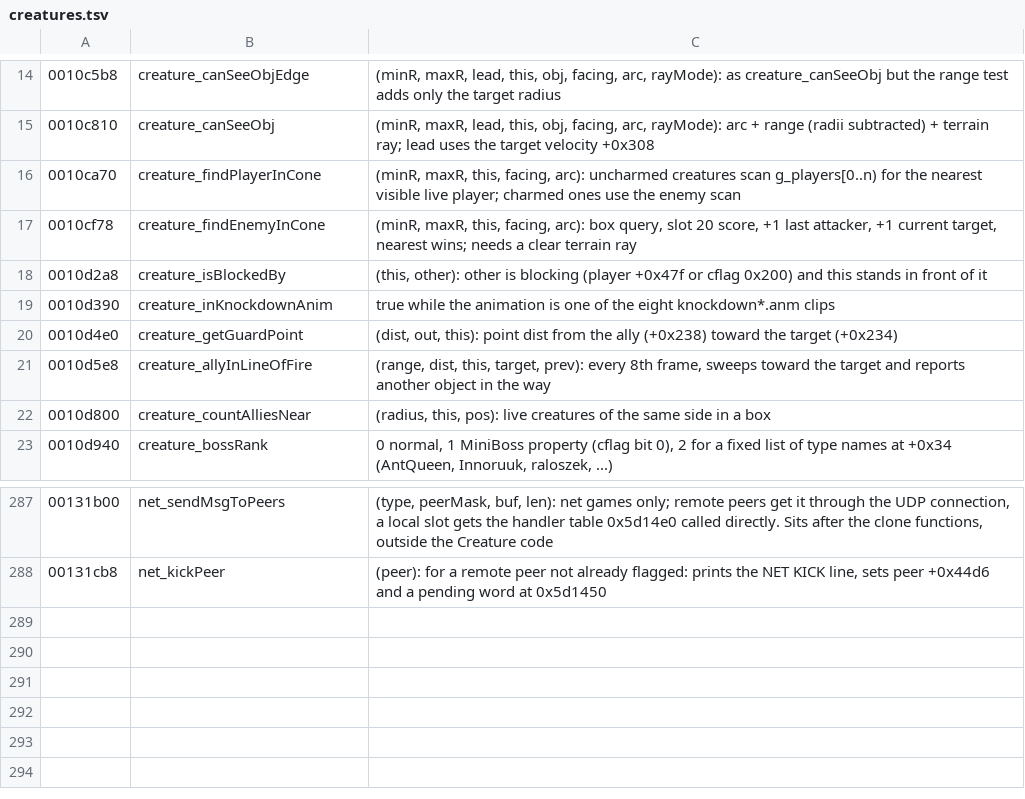
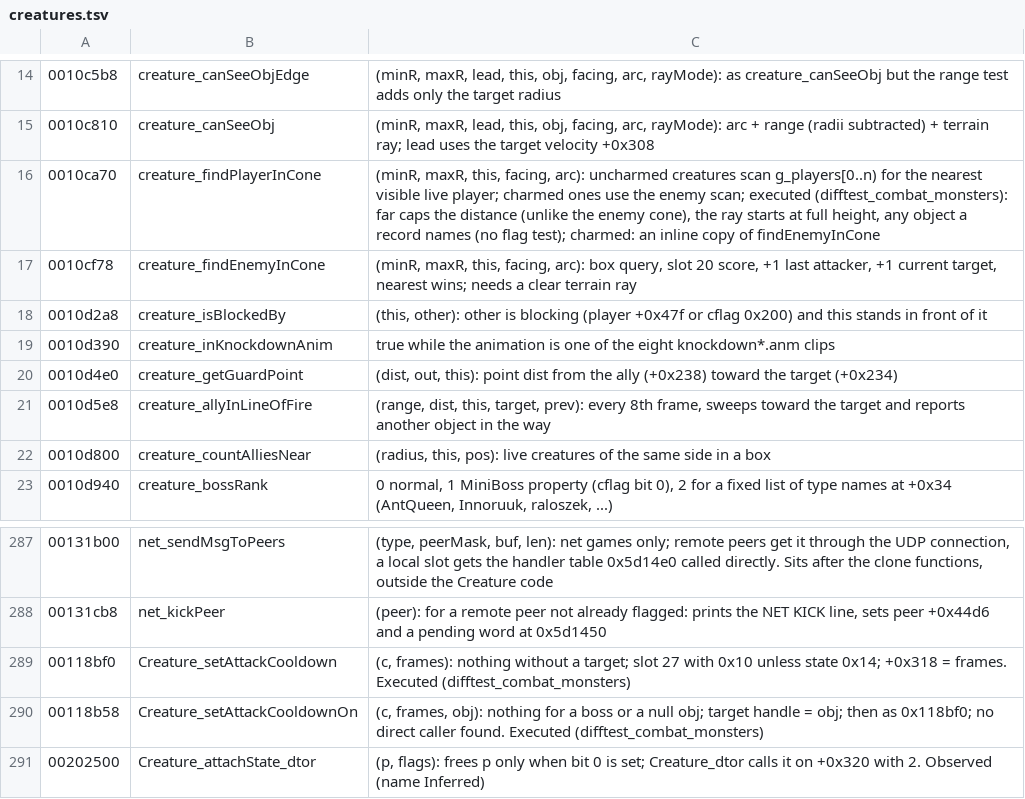
Before and after one commit to Open-Champions/champions-return-to-arms-re, a TSV file: symbols/creatures.tsv, drawn as a sheet; only a part is shown, gaps mark what is left out.

```diff
--- a/symbols/creatures.tsv
+++ b/symbols/creatures.tsv
@@ -15,3 +15,3 @@
 0010c810	creature_canSeeObj	(minR, maxR, lead, this, obj, facing, arc, rayMode): arc + range (radii subtracted) + terrain ray; lead uses the target velocity +0x308
-0010ca70	creature_findPlayerInCone	(minR, maxR, this, facing, arc): uncharmed creatures scan g_players[0..n) for the nearest visible live player; charmed ones use the enemy scan
+0010ca70	creature_findPlayerInCone	(minR, maxR, this, facing, arc): uncharmed creatures scan g_players[0..n) for the nearest visible live player; charmed ones use the enemy scan; executed (difftest_combat_monsters): far caps the distance (unlike the enemy cone), the ray starts at full height, any object a record names (no flag test); charmed: an inline copy of findEnemyInCone
 0010cf78	creature_findEnemyInCone	(minR, maxR, this, facing, arc): box query, slot 20 score, +1 last attacker, +1 current target, nearest wins; needs a clear terrain ray
@@ -288 +288,4 @@
 00131cb8	net_kickPeer	(peer): for a remote peer not already flagged: prints the NET KICK line, sets peer +0x44d6 and a pending word at 0x5d1450
+00118bf0	Creature_setAttackCooldown	(c, frames): nothing without a target; slot 27 with 0x10 unless state 0x14; +0x318 = frames. Executed (difftest_combat_monsters)
+00118b58	Creature_setAttackCooldownOn	(c, frames, obj): nothing for a boss or a null obj; target handle = obj; then as 0x118bf0; no direct caller found. Executed (difftest_combat_monsters)
+00202500	Creature_attachState_dtor	(p, flags): frees p only when bit 0 is set; Creature_dtor calls it on +0x320 with 2. Observed (name Inferred)
```
Also changed, not shown: names.tsv, symbols/movement.tsv, 3 other files.
